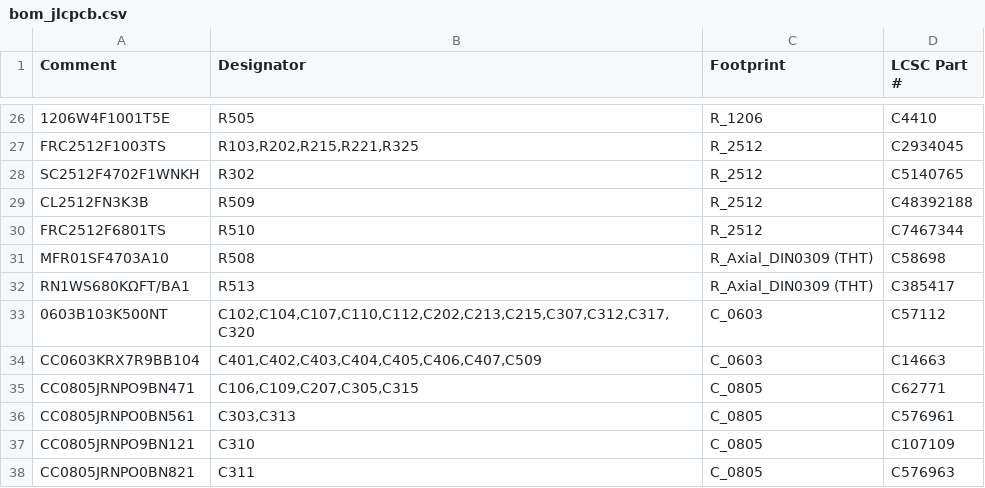
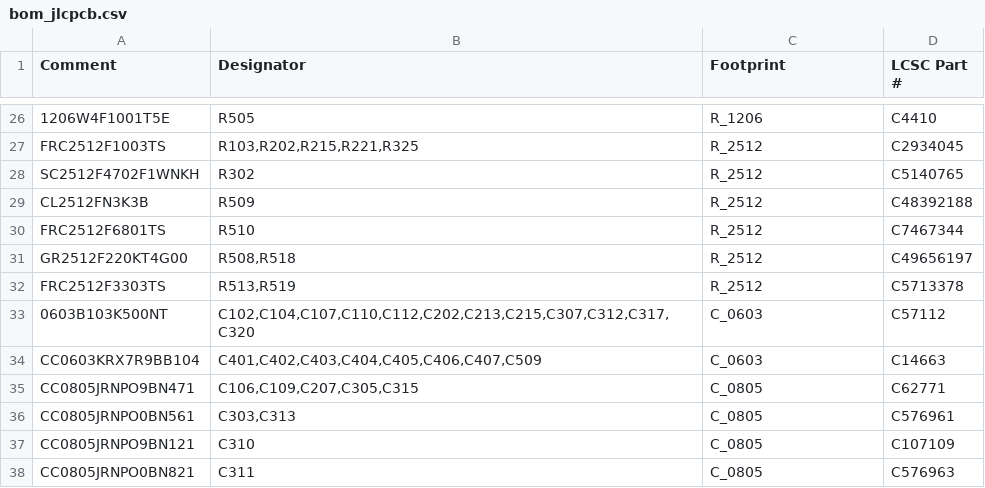
Before and after one commit to johonkanen/tube_preamp_kicad, a CSV file: rev_b/bom/bom_jlcpcb.csv, drawn as a sheet; only a part is shown, gaps mark what is left out; removed rows and columns are numbered as before the commit, all else as after; the diff names each change by its address in the sheet, - before the commit and + after, or states it on an @@ line.

```diff
--- a/rev_b/bom/bom_jlcpcb.csv
+++ b/rev_b/bom/bom_jlcpcb.csv
-row 31: MFR01SF4703A10 | R508 | R_Axial_DIN0309 (THT) | C58698
-row 32: RN1WS680KΩFT/BA1 | R513 | R_Axial_DIN0309 (THT) | C385417
+row 31: GR2512F220KT4G00 | R508,R518 | R_2512 | C49656197
+row 32: FRC2512F3303TS | R513,R519 | R_2512 | C5713378
```
Also changed, not shown: 5 other files.
